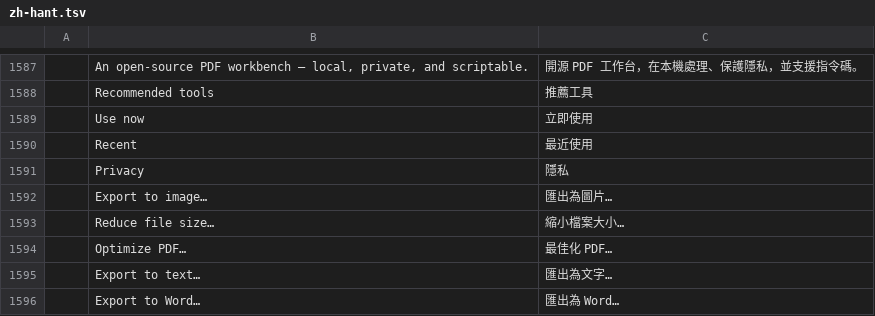
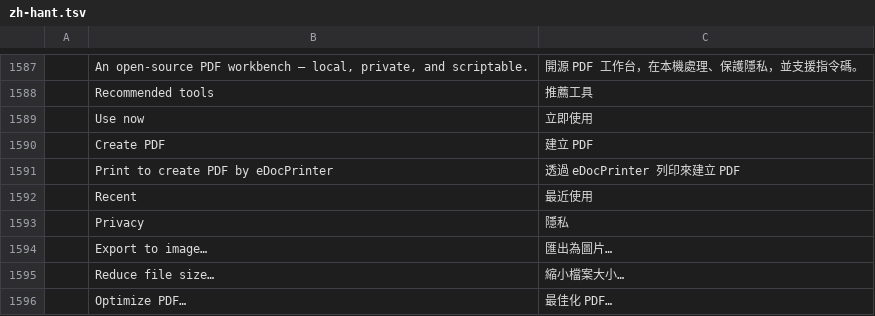
Before and after one commit to itekdev/artcraft-pdfcraft, a TSV file: crates/ui-egui/src/i18n/zh-hant.tsv, drawn as a sheet; only a part is shown, gaps mark what is left out; the shorter side is filled out with more unchanged rows.

```diff
--- a/crates/ui-egui/src/i18n/zh-hant.tsv
+++ b/crates/ui-egui/src/i18n/zh-hant.tsv
@@ -1589,2 +1589,4 @@
 	Use now	立即使用
+	Create PDF	建立 PDF
+	Print to create PDF by eDocPrinter	透過 eDocPrinter 列印來建立 PDF
 	Recent	最近使用
```
Also changed, not shown: crates/ui-egui/src/i18n/es.tsv, crates/ui-egui/src/i18n/fr.tsv, 3 other files.
